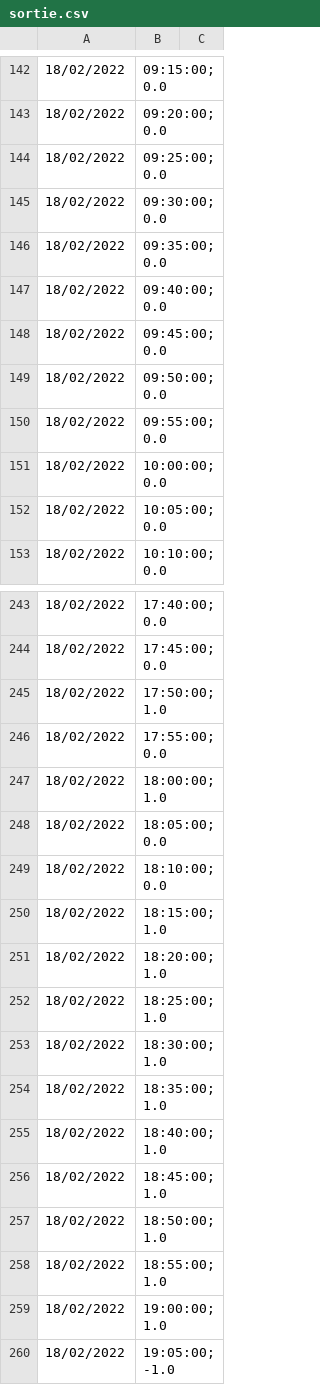
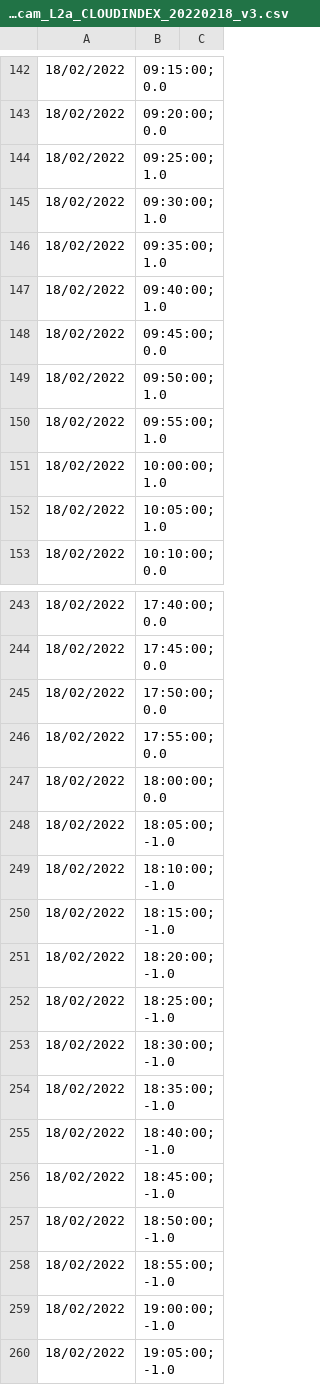
Before and after one commit to YoannSME/BE_Projet11, a CSV file: im2/pdm_Webcam_L2a_CLOUDINDEX_20220218_v3.csv (was images/sortie.csv), drawn as a sheet; only a part is shown, gaps mark what is left out; the diff covers the shown part only.

```diff
--- a/images/sortie.csv
+++ b/im2/pdm_Webcam_L2a_CLOUDINDEX_20220218_v3.csv
@@ -143,11 +143,11 @@
 18/02/2022,09:20:00;0.0
-18/02/2022,09:25:00;0.0
-18/02/2022,09:30:00;0.0
-18/02/2022,09:35:00;0.0
-18/02/2022,09:40:00;0.0
+18/02/2022,09:25:00;1.0
+18/02/2022,09:30:00;1.0
+18/02/2022,09:35:00;1.0
+18/02/2022,09:40:00;1.0
 18/02/2022,09:45:00;0.0
-18/02/2022,09:50:00;0.0
-18/02/2022,09:55:00;0.0
-18/02/2022,10:00:00;0.0
-18/02/2022,10:05:00;0.0
+18/02/2022,09:50:00;1.0
+18/02/2022,09:55:00;1.0
+18/02/2022,10:00:00;1.0
+18/02/2022,10:05:00;1.0
 18/02/2022,10:10:00;0.0
@@ -244,17 +244,17 @@
 18/02/2022,17:45:00;0.0
-18/02/2022,17:50:00;1.0
+18/02/2022,17:50:00;0.0
 18/02/2022,17:55:00;0.0
-18/02/2022,18:00:00;1.0
-18/02/2022,18:05:00;0.0
-18/02/2022,18:10:00;0.0
-18/02/2022,18:15:00;1.0
-18/02/2022,18:20:00;1.0
-18/02/2022,18:25:00;1.0
-18/02/2022,18:30:00;1.0
-18/02/2022,18:35:00;1.0
-18/02/2022,18:40:00;1.0
-18/02/2022,18:45:00;1.0
-18/02/2022,18:50:00;1.0
-18/02/2022,18:55:00;1.0
-18/02/2022,19:00:00;1.0
+18/02/2022,18:00:00;0.0
+18/02/2022,18:05:00;-1.0
+18/02/2022,18:10:00;-1.0
+18/02/2022,18:15:00;-1.0
+18/02/2022,18:20:00;-1.0
+18/02/2022,18:25:00;-1.0
+18/02/2022,18:30:00;-1.0
+18/02/2022,18:35:00;-1.0
+18/02/2022,18:40:00;-1.0
+18/02/2022,18:45:00;-1.0
+18/02/2022,18:50:00;-1.0
+18/02/2022,18:55:00;-1.0
+18/02/2022,19:00:00;-1.0
 18/02/2022,19:05:00;-1.0
```
Also changed, not shown: 14 edited cells elsewhere in this file, im2/pdm_Webcam_L2a_CLOUDINDEX_20220218_v01.csv, im2/pdm_Webcam_L2a_CLOUDINDEX_20220218_v2.csv, 23 other files.
